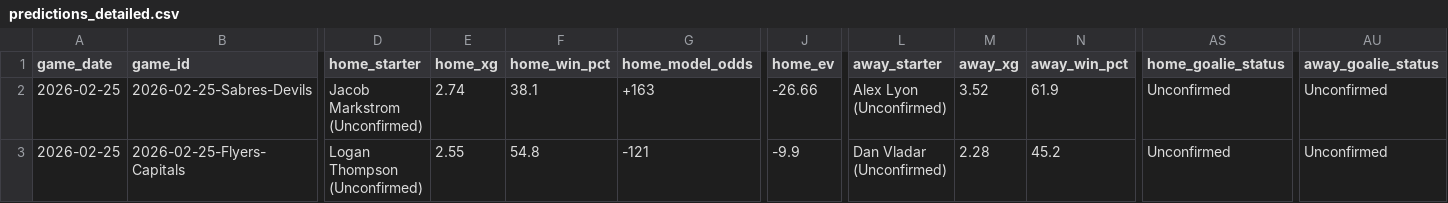
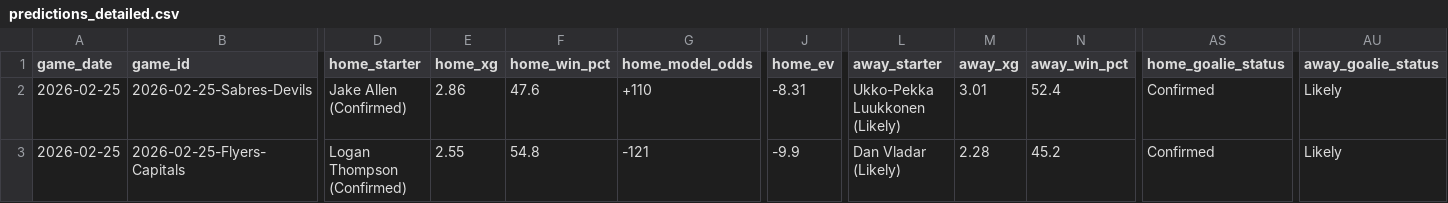
Before and after one commit to alexgarrison2/axiom, a CSV file: pipeline/data/predictions_detailed.csv, drawn as a sheet; only a part is shown, gaps mark what is left out; the diff covers the shown part only; the diff names each change by its address in the sheet, - before the commit and + after, or states it on an @@ line.

```diff
--- a/pipeline/data/predictions_detailed.csv
+++ b/pipeline/data/predictions_detailed.csv
-D2 (home_starter): Jacob Markstrom (Unconfirmed)
+D2 (home_starter): Jake Allen (Confirmed)
-E2 (home_xg): 2.74
+E2 (home_xg): 2.86
-F2 (home_win_pct): 38.1
+F2 (home_win_pct): 47.6
-G2 (home_model_odds): +163
+G2 (home_model_odds): +110
-J2 (home_ev): -26.66
+J2 (home_ev): -8.31
-L2 (away_starter): Alex Lyon (Unconfirmed)
+L2 (away_starter): Ukko-Pekka Luukkonen (Likely)
-M2 (away_xg): 3.52
+M2 (away_xg): 3.01
-N2 (away_win_pct): 61.9
+N2 (away_win_pct): 52.4
-AS2:AS3 (home_goalie_status): Unconfirmed
+AS2:AS3 (home_goalie_status): Confirmed
-AU2:AU3 (away_goalie_status): Unconfirmed
+AU2:AU3 (away_goalie_status): Likely
-D3 (home_starter): Logan Thompson (Unconfirmed)
+D3 (home_starter): Logan Thompson (Confirmed)
-L3 (away_starter): Dan Vladar (Unconfirmed)
+L3 (away_starter): Dan Vladar (Likely)
```
Also changed, not shown: 118 edited cells elsewhere in this file, data/predictions_detailed.csv, public/data/predictions_detailed.csv, 12 other files.
